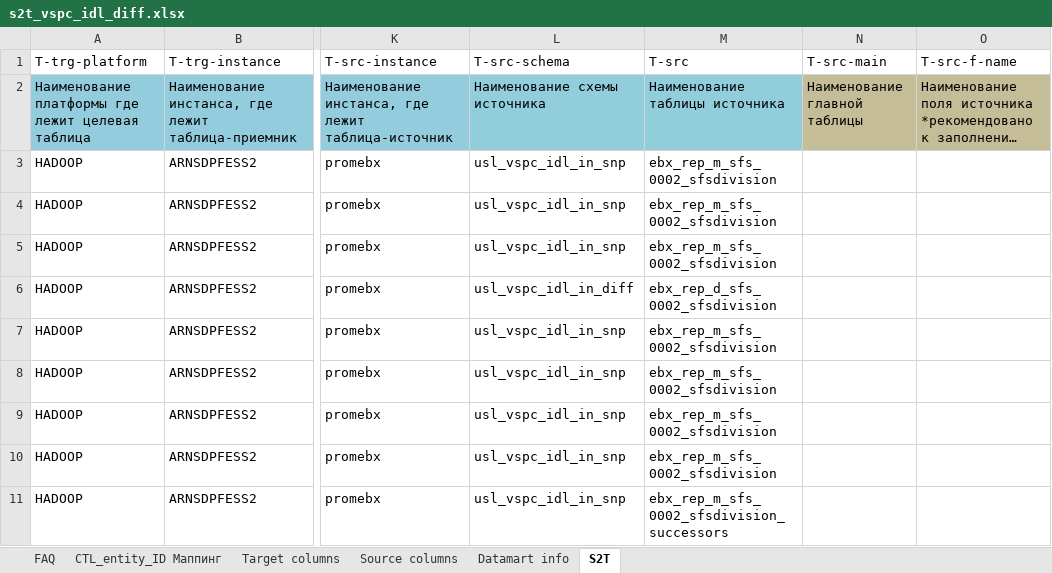
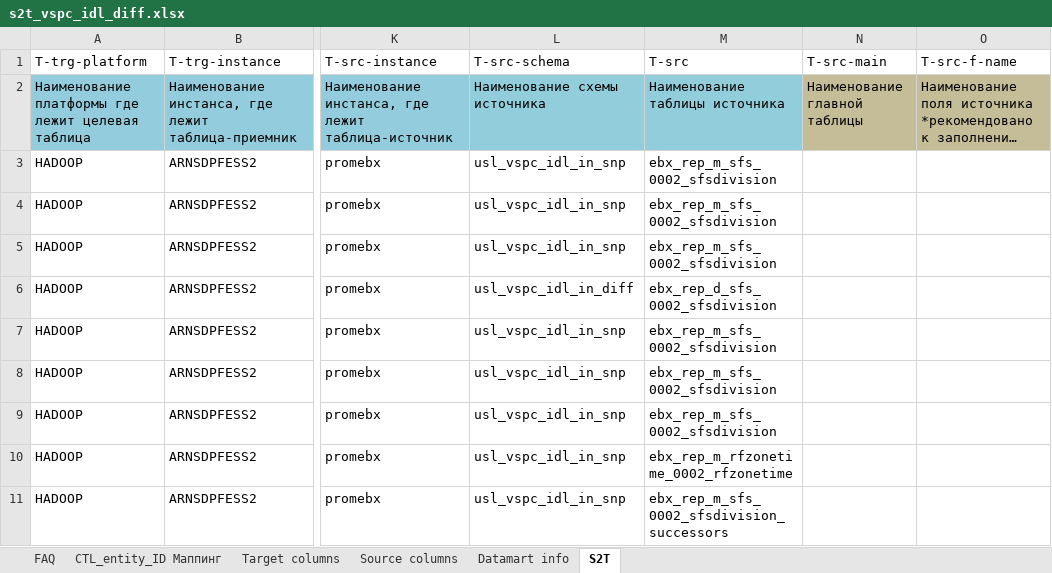
Before and after one commit to EtsuKeks/vspc_idl, an Excel workbook: src/main/resources/s2t/s2t_vspc_idl_diff.xlsx, sheet S2T, drawn as a sheet; only a part is shown, gaps mark what is left out; long unchanged cells end in …; values as stored, in another font and other column widths than the file's, no borders; charts and pictures not drawn; the diff names each change by its address in the sheet, - before the commit and + after, or states it on an @@ line.

```diff
--- a/src/main/resources/s2t/s2t_vspc_idl_diff.xlsx (sheet S2T)
+++ b/src/main/resources/s2t/s2t_vspc_idl_diff.xlsx (sheet S2T)
-M10 (T-src): ebx_rep_m_sfs_0002_sfsdivision
+M10 (T-src): ebx_rep_m_rfzonetime_0002_rfzonetime
```
Also changed, not shown: charts or pictures, 26 other files.
